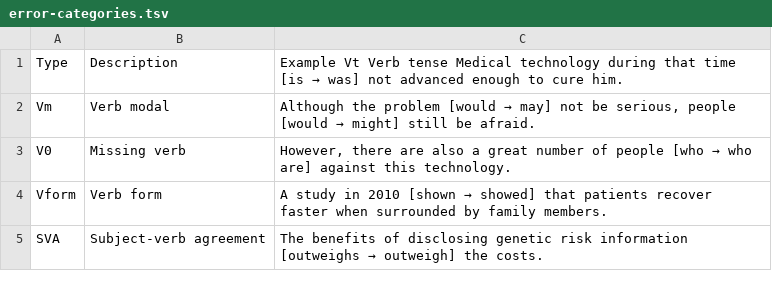
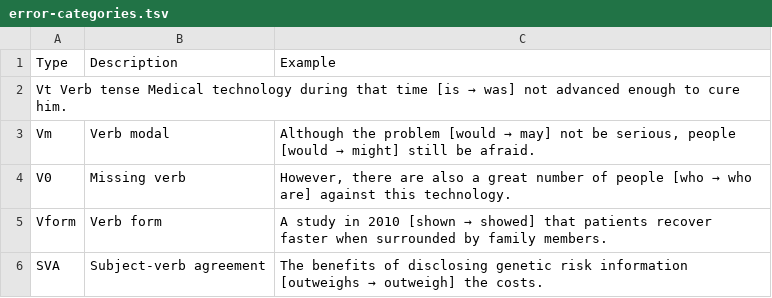
Before and after one commit to Sukii/CE, a TSV file: error-categories.tsv, drawn as a sheet; only a part is shown.

Commit message:
Update error-categories.tsv

```diff
--- a/error-categories.tsv
+++ b/error-categories.tsv
@@ -1,2 +1,3 @@
-Type	Description	Example Vt Verb tense Medical technology during that time [is → was] not advanced enough to cure him.
+Type	Description	Example
+Vt  Verb tense  Medical technology during that time [is → was] not advanced enough to cure him.
 Vm	Verb modal	Although the problem [would → may] not be serious, people [would → might] still be afraid.
```
